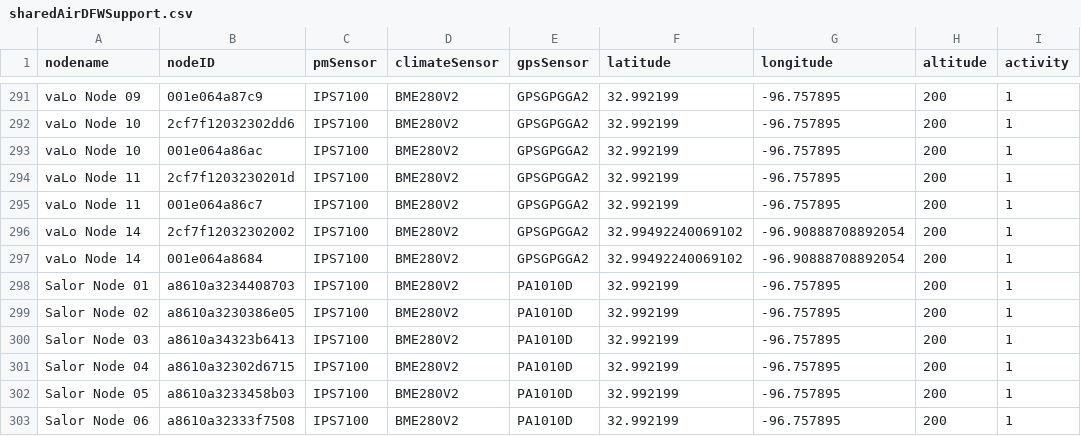
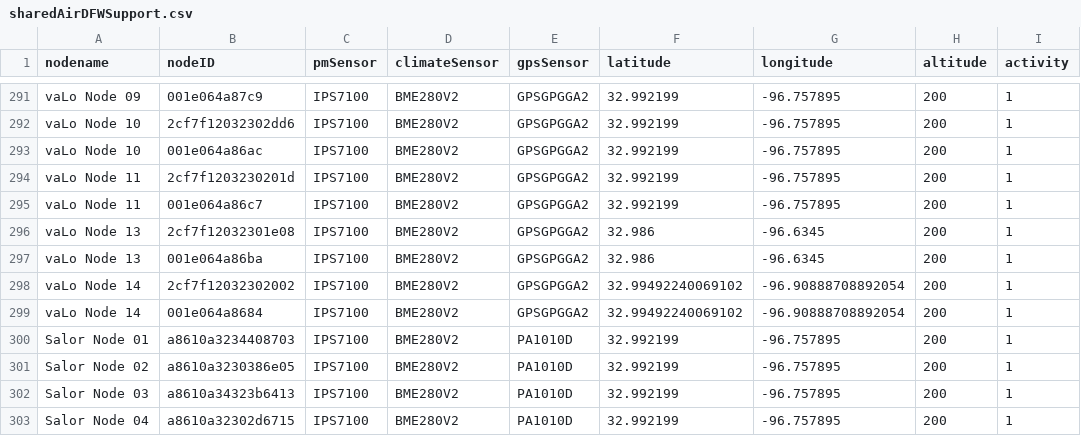
Before and after one commit to mi3nts/mqttLiveV2, a CSV file: lists/sharedAirDFWSupport.csv, drawn as a sheet; only a part is shown, gaps mark what is left out; the shorter side is filled out with more unchanged rows; the diff names each change by its address in the sheet, - before the commit and + after, or states it on an @@ line.

Commit message:
Update sharedAirDFWSupport.csv

```diff
--- a/lists/sharedAirDFWSupport.csv
+++ b/lists/sharedAirDFWSupport.csv
+row 296: vaLo Node 13 | 2cf7f12032301e08 | IPS7100 | BME280V2 | GPSGPGGA2 | 32.986 | -96.6345 | 200 | 1
+row 297: vaLo Node 13 | 001e064a86ba | IPS7100 | BME280V2 | GPSGPGGA2 | 32.986 | -96.6345 | 200 | 1
```
